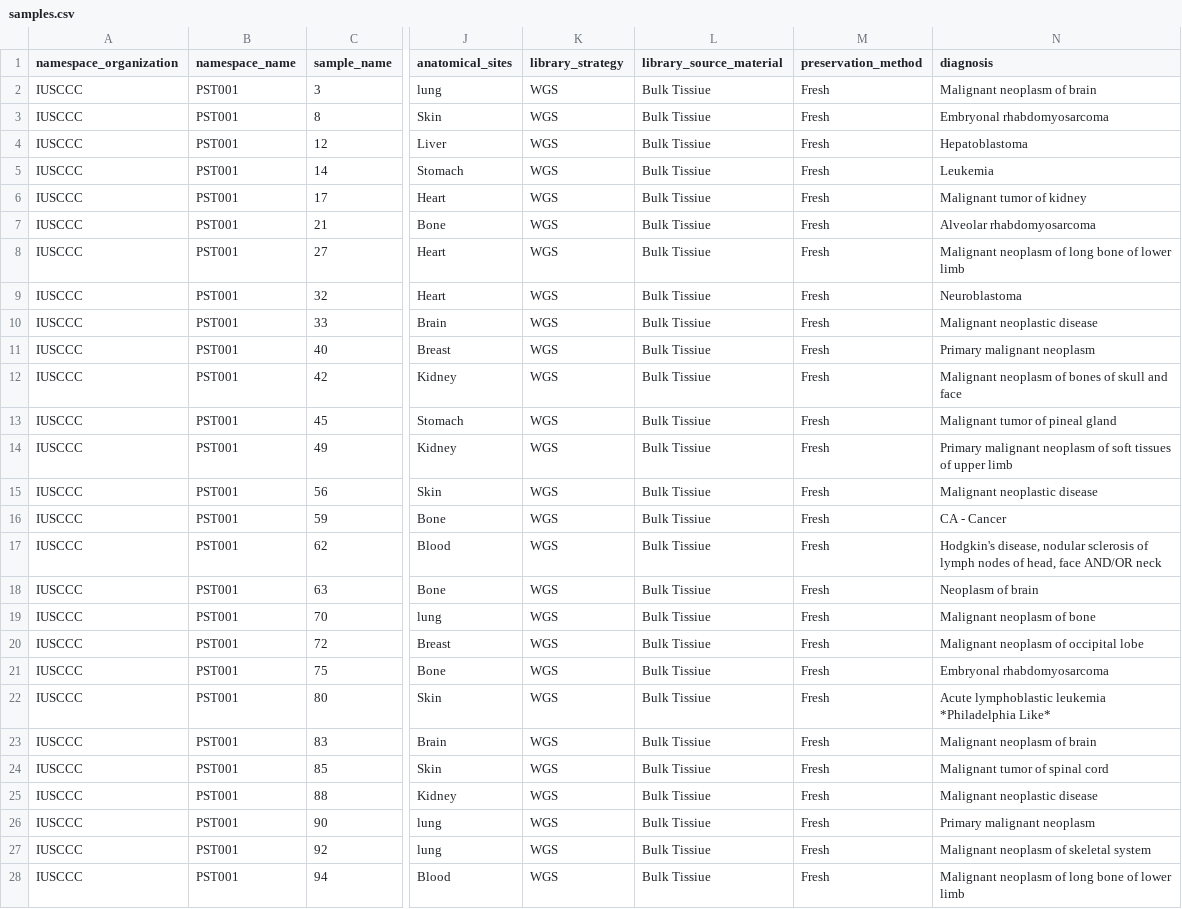
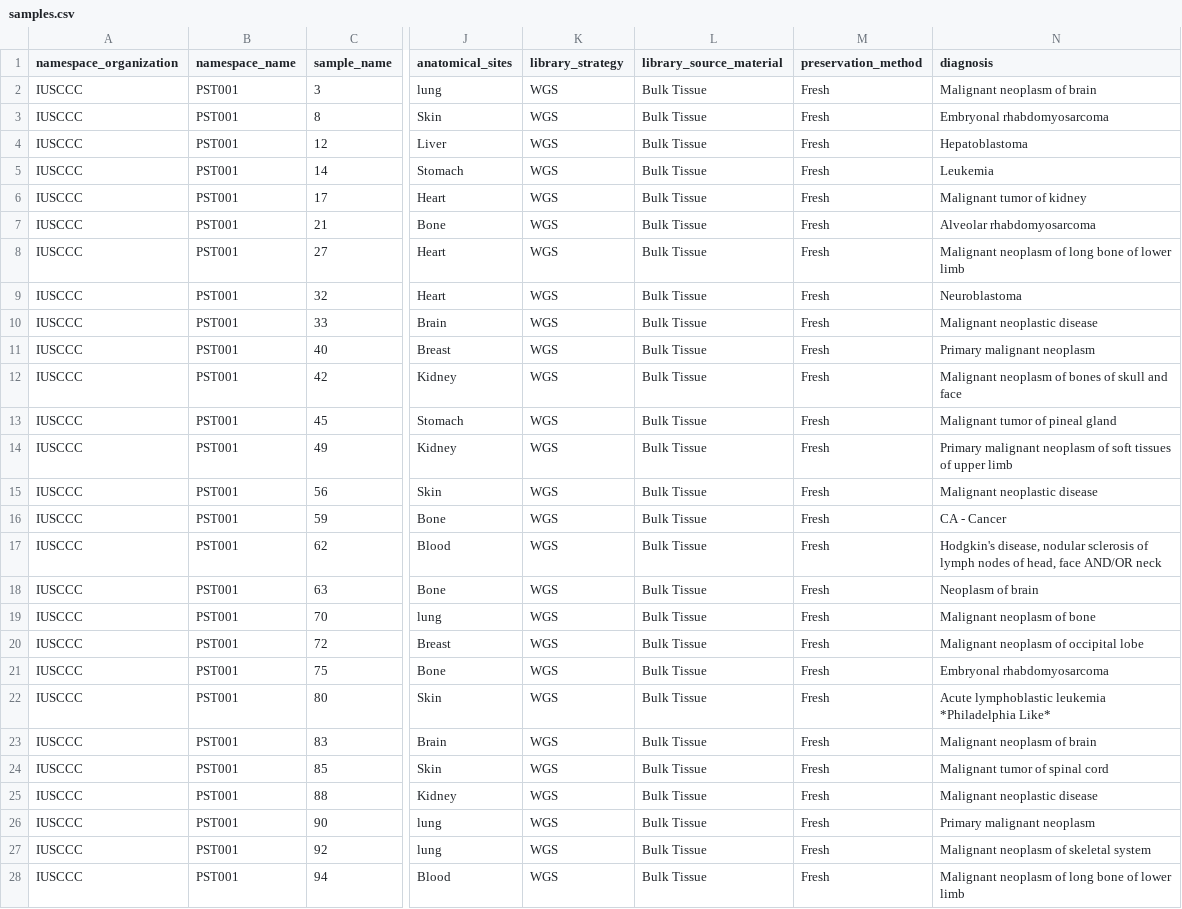
Before and after one commit to Su-informatics-lab/ccdi-api, a CSV file: data/samples.csv, drawn as a sheet; only a part is shown, gaps mark what is left out; the diff covers the shown part only; the diff names each change by its address in the sheet, - before the commit and + after, or states it on an @@ line.

Commit message:
Tissue spelling

```diff
--- a/data/samples.csv
+++ b/data/samples.csv
-L2:L28 (library_source_material): Bulk Tissiue
+L2:L28 (library_source_material): Bulk Tissue
```
Also changed, not shown: 104 edited cells elsewhere in this file.
